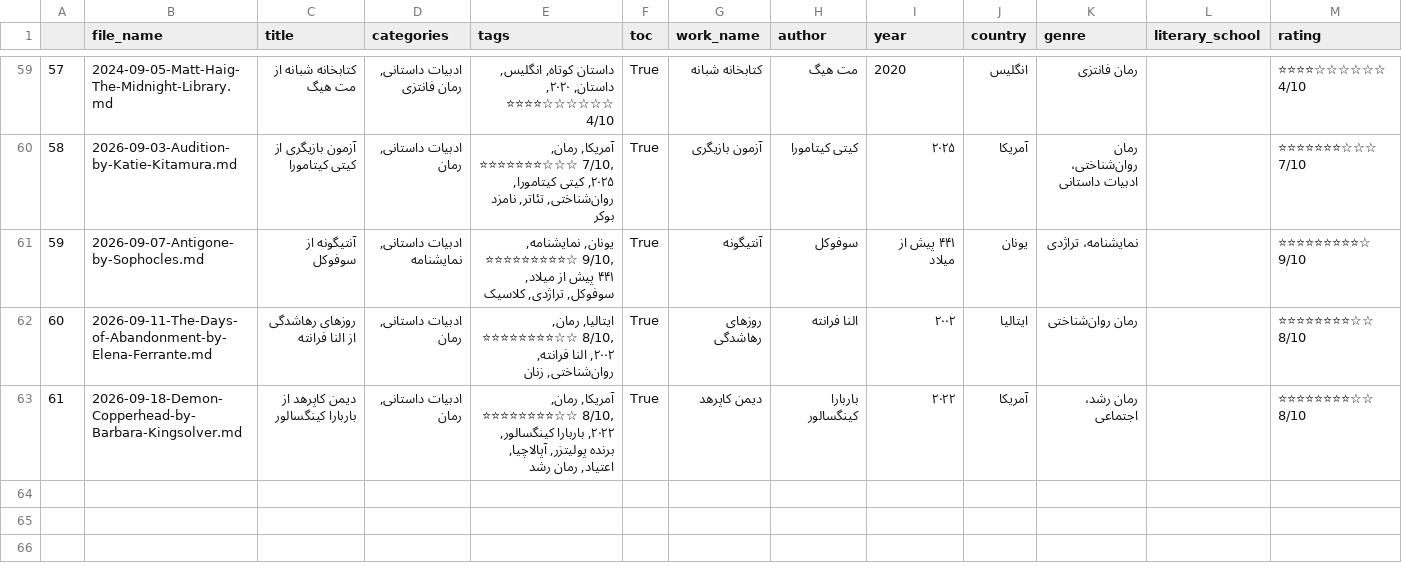
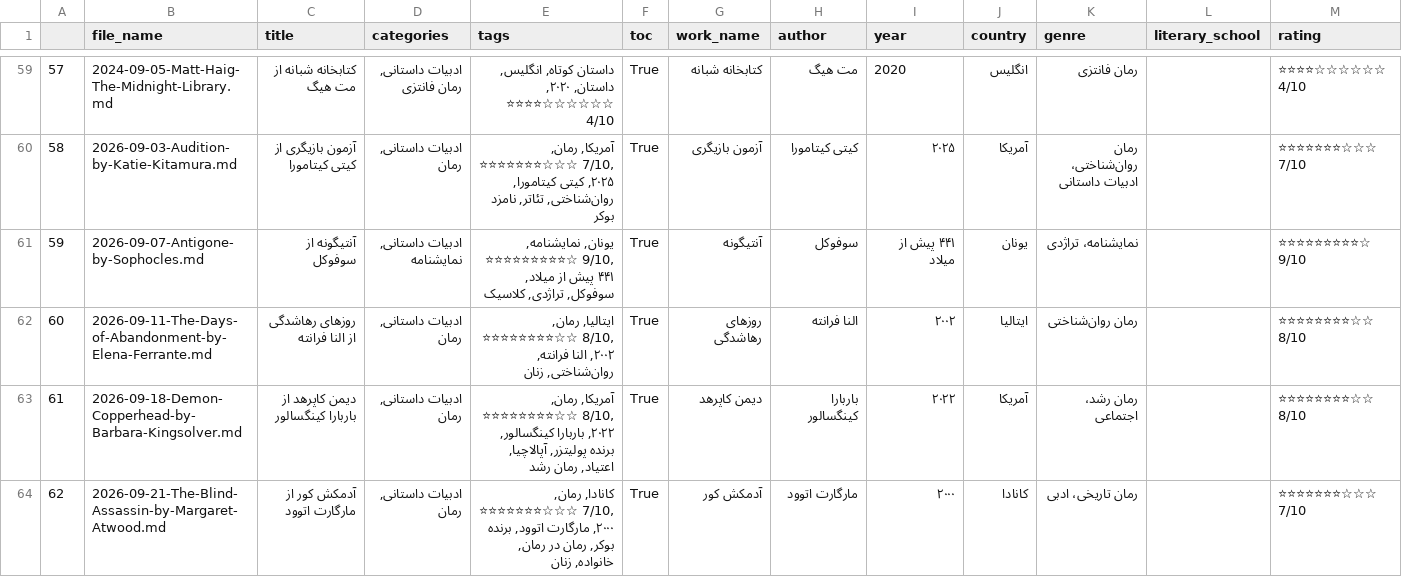
Before and after one commit to travel-in-books/travel-in-books.github.io, a CSV file: data.csv, drawn as a sheet; only a part is shown, gaps mark what is left out.

```diff
--- a/data.csv
+++ b/data.csv
@@ -63 +63,2 @@
 61,2026-09-18-Demon-Copperhead-by-Barbara-Kingsolver.md,دیمن کاپرهد از باربارا کینگسالور,"ادبیات داستانی, رمان","آمریکا, رمان, ⭐⭐⭐⭐⭐⭐⭐⭐☆☆ 8/10, ۲۰۲۲, باربارا کینگسالور, برنده پولیتزر, آپالاچیا, اعتیاد, رمان رشد",True,دیمن کاپرهد,باربارا کینگسالور,۲۰۲۲,آمریکا,رمان رشد، اجتماعی,,⭐⭐⭐⭐⭐⭐⭐⭐☆☆ 8/10
+62,2026-09-21-The-Blind-Assassin-by-Margaret-Atwood.md,آدمکش کور از مارگارت اتوود,"ادبیات داستانی, رمان","کانادا, رمان, ⭐⭐⭐⭐⭐⭐⭐☆☆☆ 7/10, ۲۰۰۰, مارگارت اتوود, برنده بوکر, رمان در رمان, خانواده, زنان",True,آدمکش کور,مارگارت اتوود,۲۰۰۰,کانادا,"رمان تاریخی، ادبی",,⭐⭐⭐⭐⭐⭐⭐☆☆☆ 7/10
```
Also changed, not shown: 4 other files.
